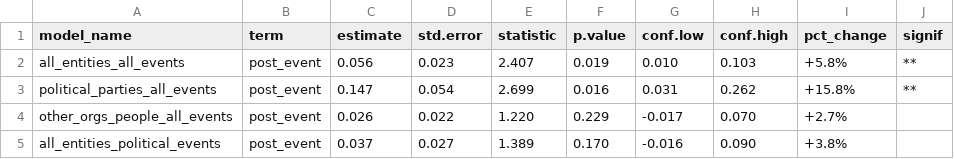
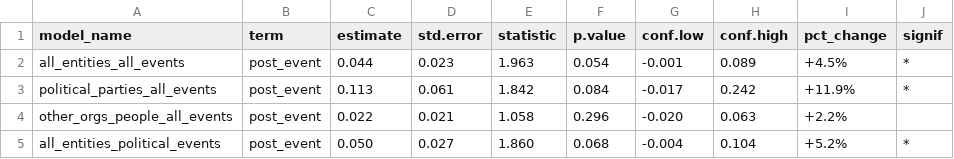
Before and after one commit to Zada5/seminarion_calcala, a CSV file: analysis_outputs_did/placebo/post_from_0/did_coefficients_by_model.csv, drawn as a sheet; only a part is shown; the diff covers the shown part only.

```diff
--- a/analysis_outputs_did/placebo/post_from_0/did_coefficients_by_model.csv
+++ b/analysis_outputs_did/placebo/post_from_0/did_coefficients_by_model.csv
@@ -1,5 +1,5 @@
 model_name,term,estimate,std.error,statistic,p.value,conf.low,conf.high,pct_change,signif
-all_entities_all_events,post_event,0.056,0.023,2.407,0.019,0.010,0.103,+5.8%,**
-political_parties_all_events,post_event,0.147,0.054,2.699,0.016,0.031,0.262,+15.8%,**
-other_orgs_people_all_events,post_event,0.026,0.022,1.220,0.229,-0.017,0.070,+2.7%,
-all_entities_political_events,post_event,0.037,0.027,1.389,0.170,-0.016,0.090,+3.8%,
+all_entities_all_events,post_event,0.044,0.023,1.963,0.054,-0.001,0.089,+4.5%,*
+political_parties_all_events,post_event,0.113,0.061,1.842,0.084,-0.017,0.242,+11.9%,*
+other_orgs_people_all_events,post_event,0.022,0.021,1.058,0.296,-0.020,0.063,+2.2%,
+all_entities_political_events,post_event,0.050,0.027,1.860,0.068,-0.004,0.104,+5.2%,*
```
Also changed, not shown: 37 edited cells elsewhere in this file, analysis_outputs/placebo_event_study/baseline_0/placebo_event_study_model_fit.csv, analysis_outputs/placebo_event_study/baseline_minus1/placebo_event_study_model_fit.csv, 48 other files.
